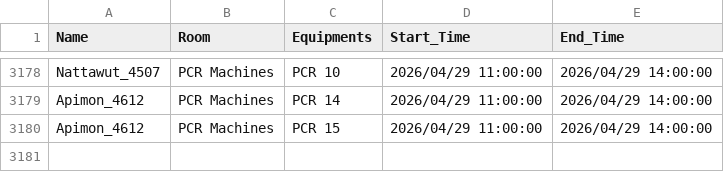
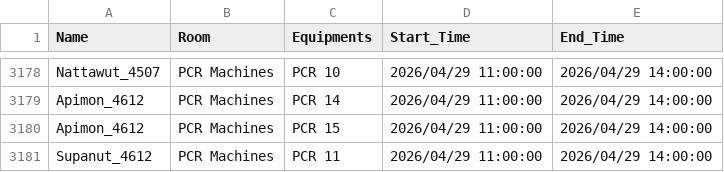
Before and after one commit to GeneticsKU/Lab-Equipments_Reservation, a CSV file: pcr_data.csv, drawn as a sheet; only a part is shown, gaps mark what is left out; the diff names each change by its address in the sheet, - before the commit and + after, or states it on an @@ line.

Commit message:
Update pcr_data.csv

```diff
--- a/pcr_data.csv
+++ b/pcr_data.csv
+row 3181: Supanut_4612 | PCR Machines | PCR 11 | 2026/04/29 11:00:00 | 2026/04/29 14:00:00
```
